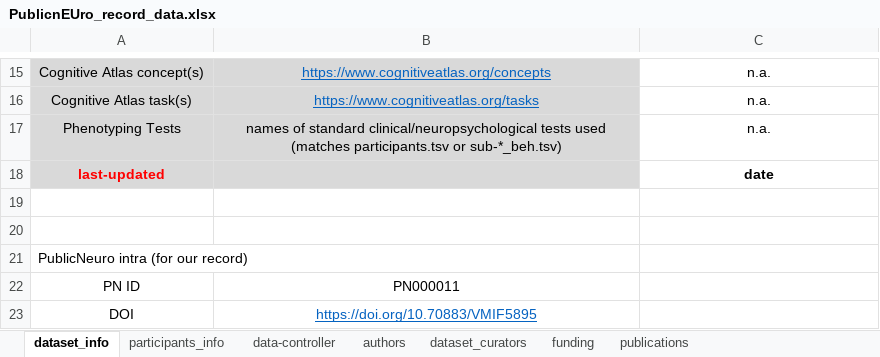
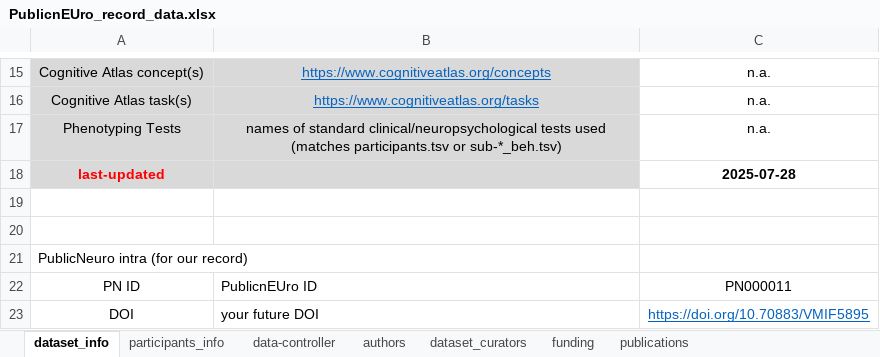
Before and after one commit to Public-nEUro/DataCatalogue, an Excel workbook: import/data_import/PN000011 Clinical Pediatric MRI with and without Motion Correction/PublicnEUro_record_data.xlsx, sheet dataset_info, drawn as a sheet; only a part is shown, gaps mark what is left out; values as stored, in another font and other column widths than the file's, no borders; the diff names each change by its address in the sheet, - before the commit and + after, or states it on an @@ line.

```diff
--- a/import/data_import/PN000011 Clinical Pediatric MRI with and without Motion Correction/PublicnEUro_record_data.xlsx (sheet dataset_info)
+++ b/import/data_import/PN000011 Clinical Pediatric MRI with and without Motion Correction/PublicnEUro_record_data.xlsx (sheet dataset_info)
-C18: date
+C18: 2025-07-28
-B22: PN000011
+B22: PublicnEUro ID
-B22:B23 alignment: center
+B22:B23 alignment: left
-C22: (empty)
+C22: PN000011
-B23: https://doi.org/10.70883/VMIF5895
+B23: your future DOI
@@ B23 underline: on → off, text colour: #0563C1 → black @@
-C23: (empty)
+C23: https://doi.org/10.70883/VMIF5895
```
Also changed, not shown: import/data_import/PNC00001 UCB-J_consortium/PN000005 UCBJ-Leuven1/PublicnEUro_record_Group1.xlsx, import/data_import/PNC00001 UCB-J_consortium/PN000006_UCBJ-Leuven2/PublicnEUro_record_Group2.xlsx, 4 other files.
